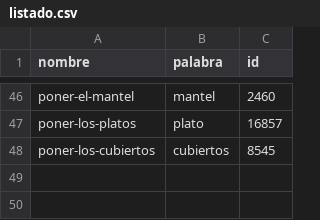
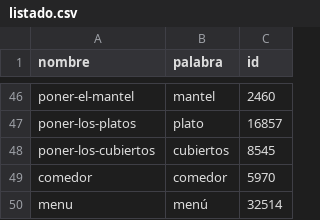
Before and after one commit to tomaas05/App-Colegio-Accesible, a CSV file: static/img/pictogramas/listado.csv, drawn as a sheet; only a part is shown, gaps mark what is left out; the diff names each change by its address in the sheet, - before the commit and + after, or states it on an @@ line.

Commit message:
AGENDA-270 HU-05-03 Asignar el comedor y el reparto del menú
- Modelos de apps/centro: TareaDelCentro, ComedorDelDia y RepartoMenu. Cada
  encargo es una Asignacion normal, así que sale en la agenda del estudiante.
- Pantalla /centro/comedor/ del administrador (B67): mes a mes, el comedor de
  cada día y el reparto del menú, con «Pendiente de asignar» (PA5), sustituir
  al estudiante (PA4) y sin horario no se guarda (PA3).
- Menú del mes (PDF o imagen) para que el familiar lo vea en HU-06-03:
  servicios.menu_del_mes(fecha).
- No se guarda si choca con otra tarea del estudiante.
- Pictogramas de ARASAAC «comedor» y «menú».
- Pruebas: tests/test_centro_comedor_menu.py y e2e de accesibilidad.

```diff
--- a/static/img/pictogramas/listado.csv
+++ b/static/img/pictogramas/listado.csv
+row 49: comedor | comedor | 5970
+row 50: menu | menú | 32514
```
Also changed, not shown: 18 other files.
